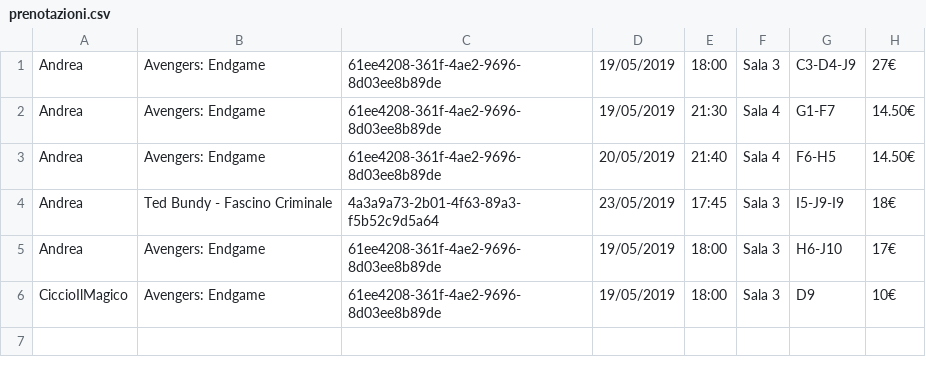
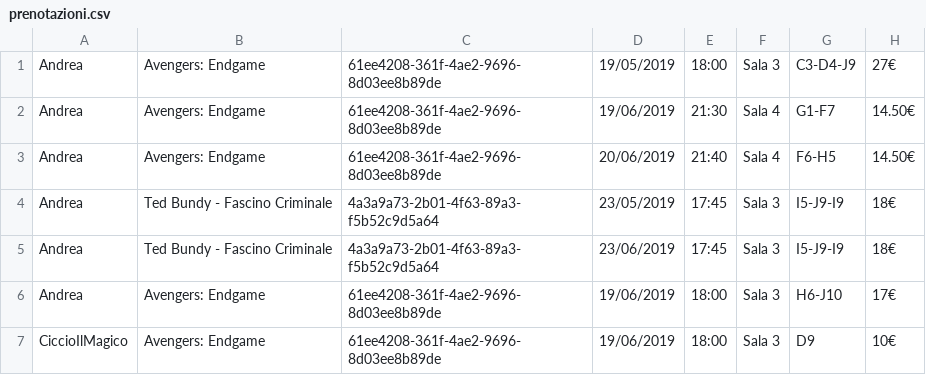
Before and after one commit to Alerika/Progetto-G19, a CSV file: data/prenotazioni/prenotazioni.csv, drawn as a sheet.

```diff
--- a/data/prenotazioni/prenotazioni.csv
+++ b/data/prenotazioni/prenotazioni.csv
@@ -1,6 +1,7 @@
 Andrea;Avengers: Endgame;61ee4208-361f-4ae2-9696-8d03ee8b89de;19/05/2019;18:00;Sala 3;C3-D4-J9;27€
-Andrea;Avengers: Endgame;61ee4208-361f-4ae2-9696-8d03ee8b89de;19/05/2019;21:30;Sala 4;G1-F7;14.50€
-Andrea;Avengers: Endgame;61ee4208-361f-4ae2-9696-8d03ee8b89de;20/05/2019;21:40;Sala 4;F6-H5;14.50€
+Andrea;Avengers: Endgame;61ee4208-361f-4ae2-9696-8d03ee8b89de;19/06/2019;21:30;Sala 4;G1-F7;14.50€
+Andrea;Avengers: Endgame;61ee4208-361f-4ae2-9696-8d03ee8b89de;20/06/2019;21:40;Sala 4;F6-H5;14.50€
 Andrea;Ted Bundy - Fascino Criminale;4a3a9a73-2b01-4f63-89a3-f5b52c9d5a64;23/05/2019;17:45;Sala 3;I5-J9-I9;18€
-Andrea;Avengers: Endgame;61ee4208-361f-4ae2-9696-8d03ee8b89de;19/05/2019;18:00;Sala 3;H6-J10;17€
-CiccioIlMagico;Avengers: Endgame;61ee4208-361f-4ae2-9696-8d03ee8b89de;19/05/2019;18:00;Sala 3;D9;10€
+Andrea;Ted Bundy - Fascino Criminale;4a3a9a73-2b01-4f63-89a3-f5b52c9d5a64;23/06/2019;17:45;Sala 3;I5-J9-I9;18€
+Andrea;Avengers: Endgame;61ee4208-361f-4ae2-9696-8d03ee8b89de;19/06/2019;18:00;Sala 3;H6-J10;17€
+CiccioIlMagico;Avengers: Endgame;61ee4208-361f-4ae2-9696-8d03ee8b89de;19/06/2019;18:00;Sala 3;D9;10€
```
Also changed, not shown: data/programmazione/programmazione.csv.
